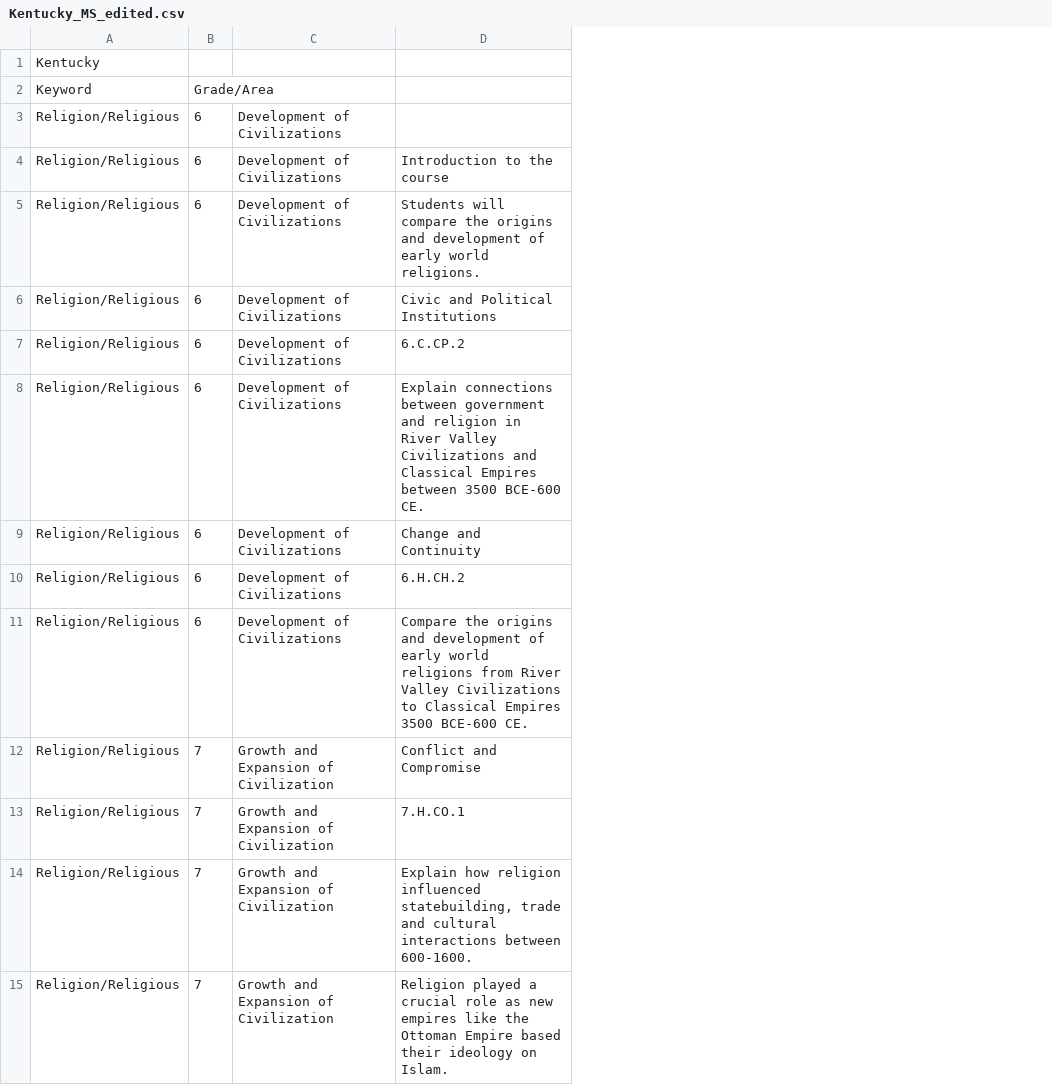
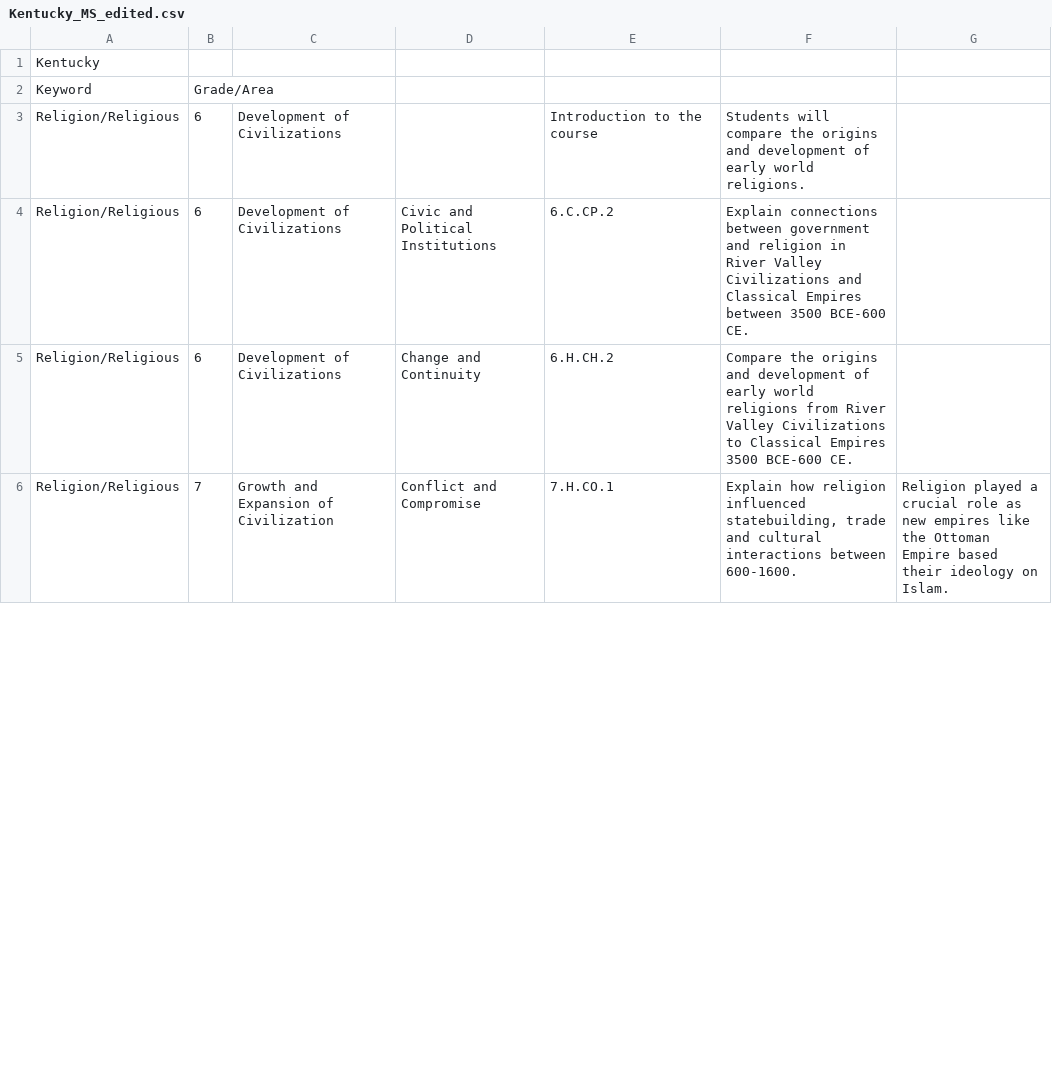
Before and after one commit to ksoules/ss_standards, a CSV file: ms_raw/Kentucky_MS_edited.csv, drawn as a sheet; only a part is shown; removed rows and columns are numbered as before the commit, all else as after; the diff covers the shown part only; the diff names each change by its address in the sheet, - before the commit and + after, or states it on an @@ line.

```diff
--- a/ms_raw/Kentucky_MS_edited.csv
+++ b/ms_raw/Kentucky_MS_edited.csv
+column D, rows 4-6: Civic and Political Institutions | Change and Continuity | Conflict and Compromise
+column F, rows 3-6: Students will compare the origins and development of early world religions. | Explain connections between government and religion in River Valley Civilizations and Classical Empires between 3500 BCE-600 CE. | Compare the origins and development of early world religions from River Valley Civilizations to Classical Empires 3500 BCE-600 CE. | Explain how religion influenced statebuilding, trade and cultural interactions between 600-1600.
+column G, row 6: Religion played a crucial role as new empires like the Ottoman Empire based their ideology on Islam.
-row 3: Religion/Religious | 6 | Development of Civilizations
-row 5: Religion/Religious | 6 | Development of Civilizations | Students will compare the origins and development of early world religions.
-row 6: Religion/Religious | 6 | Development of Civilizations | Civic and Political Institutions
-row 8: Religion/Religious | 6 | Development of Civilizations | Explain connections between government and religion in River Valley Civilizations and Classical Empires between 3500 BCE-600 CE.
-row 9: Religion/Religious | 6 | Development of Civilizations | Change and Continuity
-row 11: Religion/Religious | 6 | Development of Civilizations | Compare the origins and development of early world religions from River Valley Civilizations to Classical Empires 3500 BCE-600 CE.
-row 12: Religion/Religious | 7 | Growth and Expansion of Civilization | Conflict and Compromise
-row 14: Religion/Religious | 7 | Growth and Expansion of Civilization | Explain how religion influenced statebuilding, trade and cultural interactions between 600-1600.
-row 15: Religion/Religious | 7 | Growth and Expansion of Civilization | Religion played a crucial role as new empires like the Ottoman Empire based their ideology on Islam.
```
Also changed, not shown: 20 removed rows elsewhere in this file, ms_raw/Alaska_MS_edited.csv, ms_raw/Hawaii_MS_edited.csv, 7 other files.
